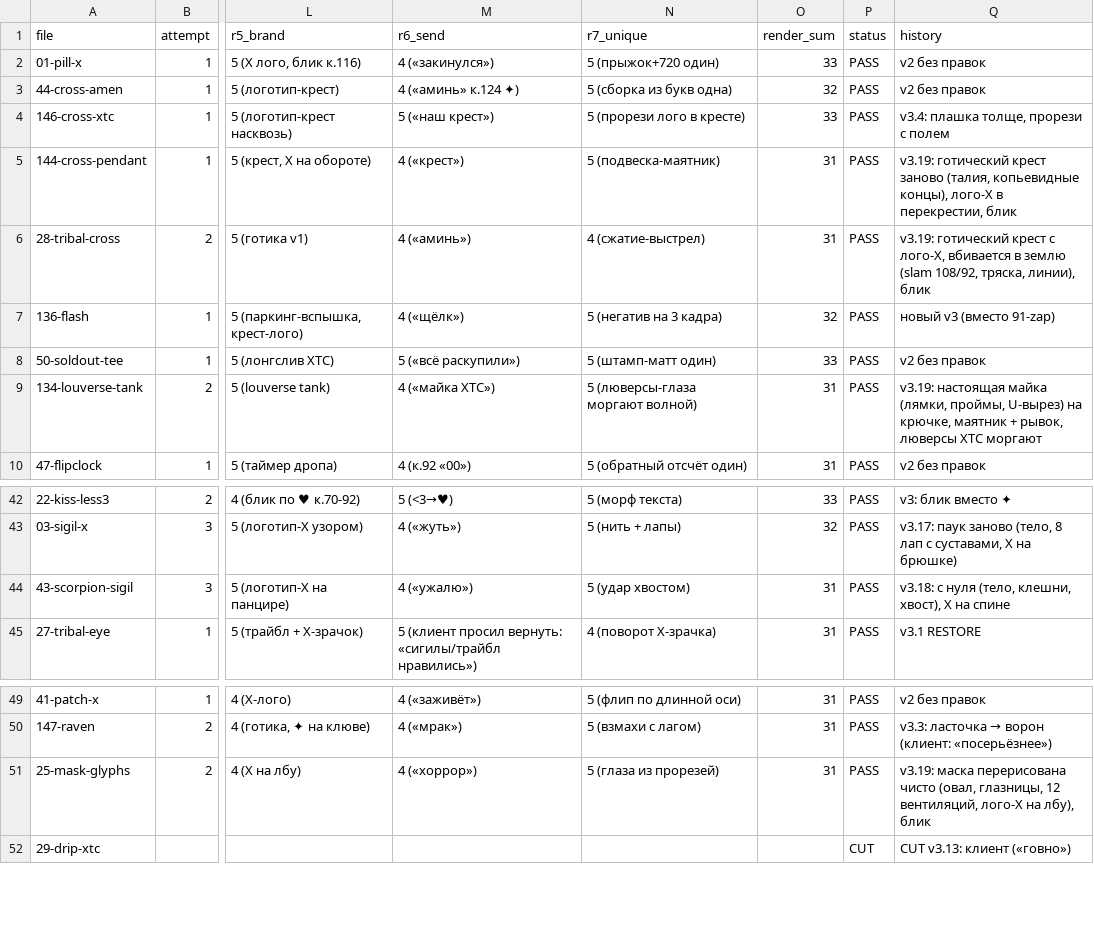
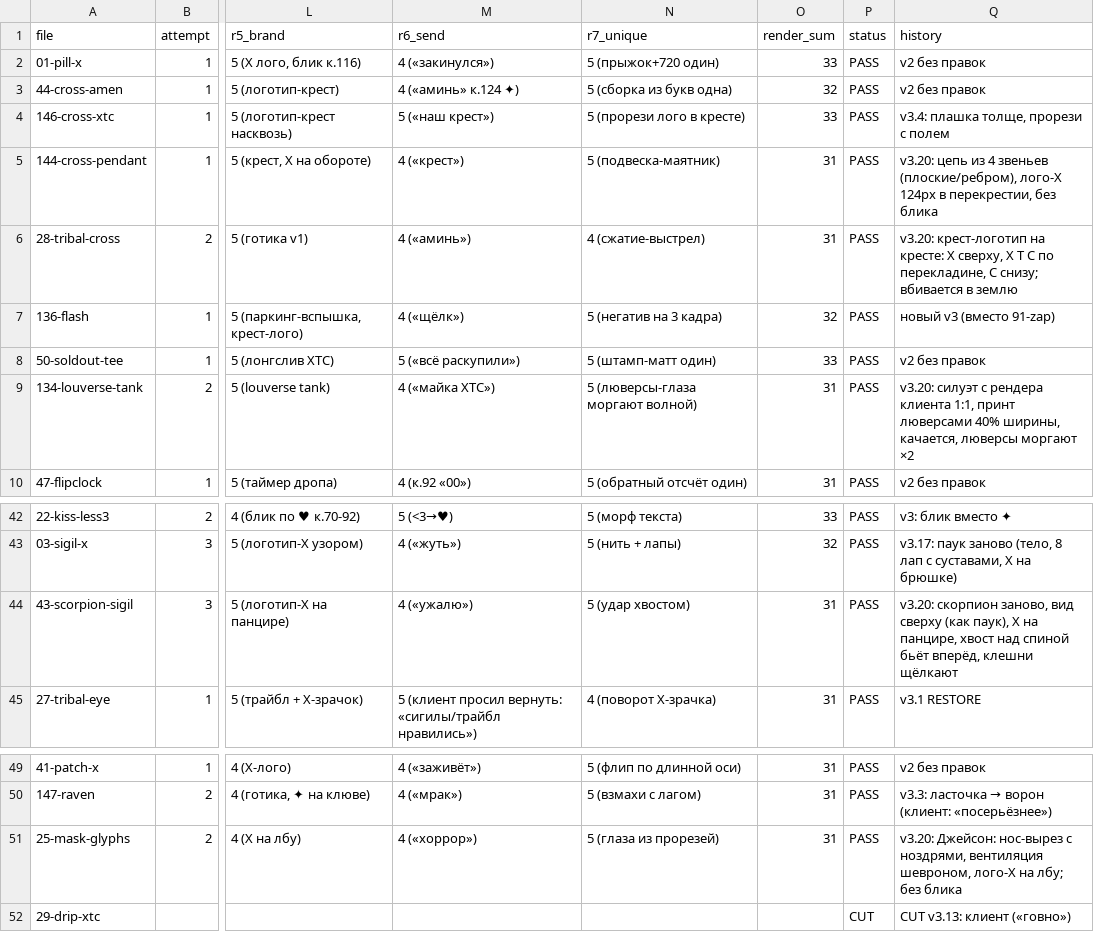
Before and after one commit to lilkutabare-hue/xtc-assets, a CSV file: emoji/scores.csv, drawn as a sheet; only a part is shown, gaps mark what is left out; the diff names each change by its address in the sheet, - before the commit and + after, or states it on an @@ line.

```diff
--- a/emoji/scores.csv
+++ b/emoji/scores.csv
-Q5 (history): v3.19: готический крест заново (талия, копьевидные концы), лого-X в перекрестии, блик
+Q5 (history): v3.20: цепь из 4 звеньев (плоские/ребром), лого-X 124px в перекрестии, без блика
-Q6 (history): v3.19: готический крест с лого-X, вбивается в землю (slam 108/92, тряска, линии), блик
+Q6 (history): v3.20: крест-логотип на кресте: X сверху, X T C по перекладине, C снизу; вбивается в землю
-Q9 (history): v3.19: настоящая майка (лямки, проймы, U-вырез) на крючке, маятник + рывок, люверсы XTC моргают
+Q9 (history): v3.20: силуэт с рендера клиента 1:1, принт люверсами 40% ширины, качается, люверсы моргают ×2
-Q44 (history): v3.18: с нуля (тело, клешни, хвост), X на спине
+Q44 (history): v3.20: скорпион заново, вид сверху (как паук), X на панцире, хвост над спиной бьёт вперёд, клешни щёлкают
-Q51 (history): v3.19: маска перерисована чисто (овал, глазницы, 12 вентиляций, лого-X на лбу), блик
+Q51 (history): v3.20: Джейсон: нос-вырез с ноздрями, вентиляция шевроном, лого-X на лбу; без блика
```
Also changed, not shown: 39 other files.
